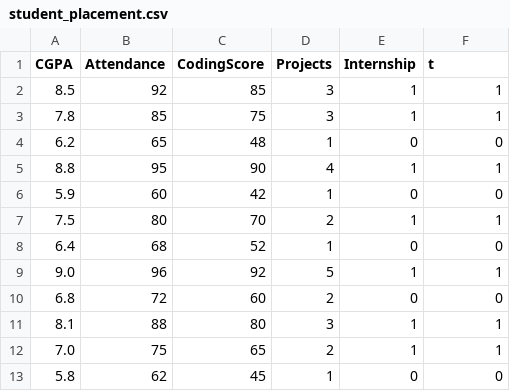
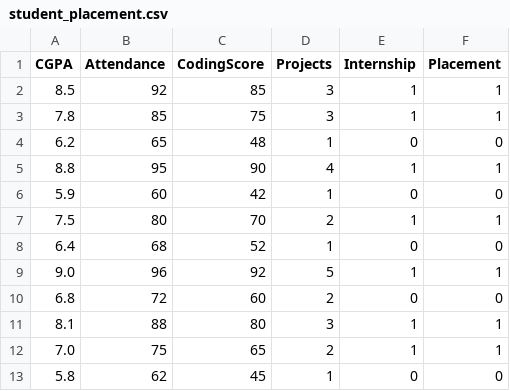
Before and after one commit to rgpawar/student-cicd-demo, a CSV file: data/student_placement.csv, drawn as a sheet.

Commit message:
Initial student result application V1

```diff
--- a/data/student_placement.csv
+++ b/data/student_placement.csv
@@ -1,2 +1,2 @@
-CGPA,Attendance,CodingScore,Projects,Internship,t
+CGPA,Attendance,CodingScore,Projects,Internship,Placement
 8.5,92,85,3,1,1
```
Also changed, not shown: 2 other files.
